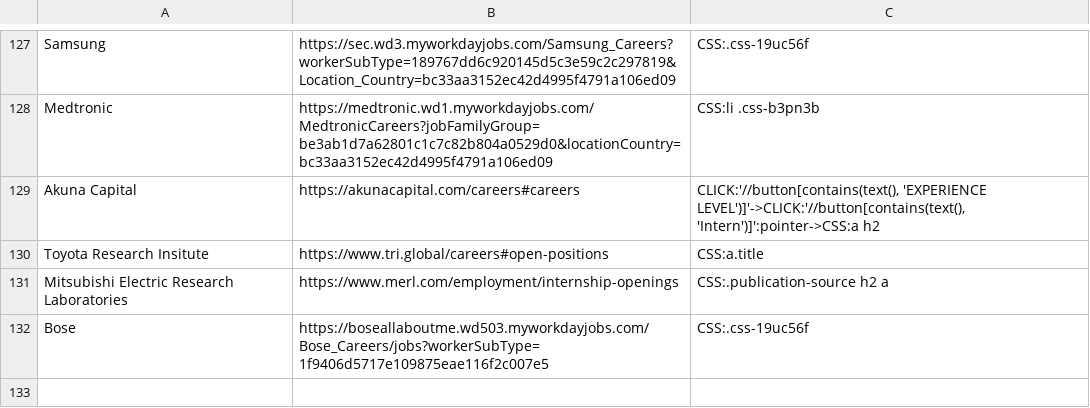
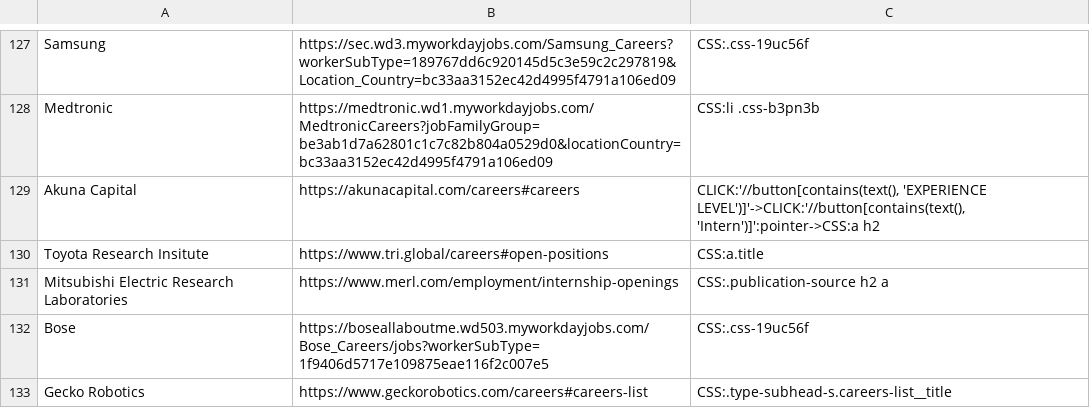
Before and after one commit to Ph1so/phlux2.0, a CSV file: companies.csv, drawn as a sheet; only a part is shown, gaps mark what is left out.

Commit message:
gecko robotics

```diff
--- a/companies.csv
+++ b/companies.csv
@@ -132 +132,2 @@ Mitsubishi Electric Research Laboratories,https://www.merl.com/employment/intern
 Bose,"https://boseallaboutme.wd503.myworkdayjobs.com/Bose_Careers/jobs?workerSubType=1f9406d5717e109875eae116f2c007e5",CSS:.css-19uc56f
+Gecko Robotics,https://www.geckorobotics.com/careers#careers-list,CSS:.type-subhead-s.careers-list__title
```
